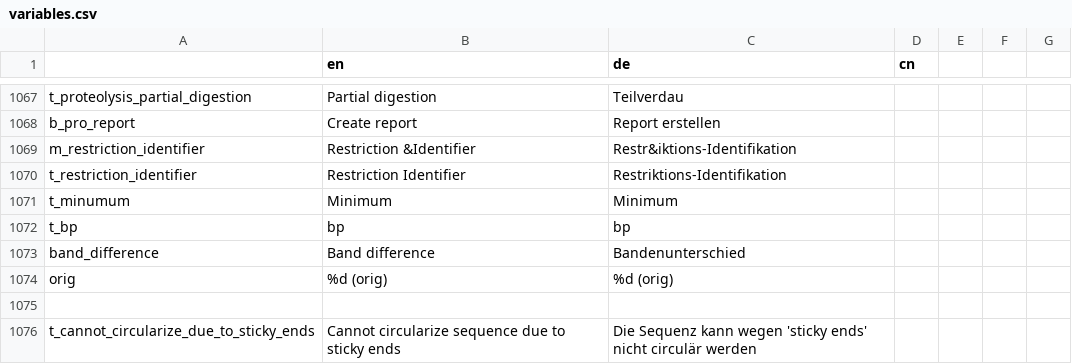
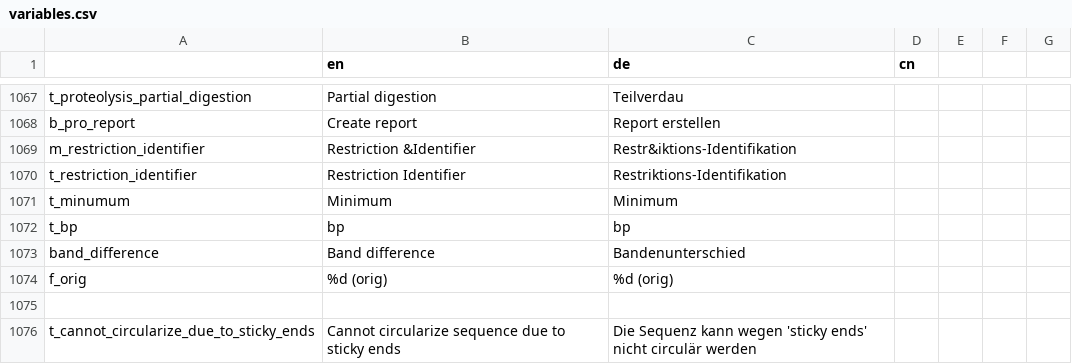
Before and after one commit to GENtle-persons/gentle-m, a CSV file: variables.csv, drawn as a sheet; only a part is shown, gaps mark what is left out.

Commit message:
format in variables -> f_orig

```diff
--- a/variables.csv
+++ b/variables.csv
@@ -1074,3 +1074,3 @@
 "band_difference","Band difference","Bandenunterschied",""
-"orig","%d (orig)"," %d (orig)",""
+"f_orig","%d (orig)"," %d (orig)",""
 
```
Also changed, not shown: 1 other file.
